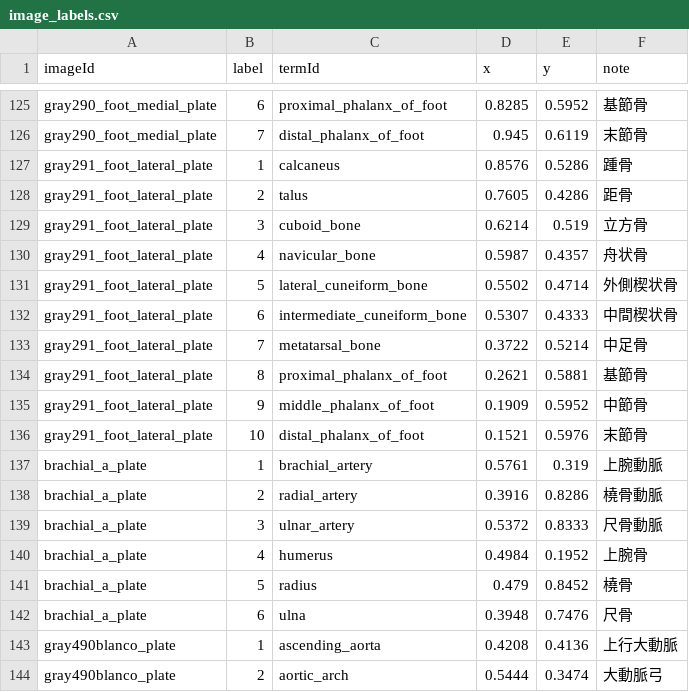
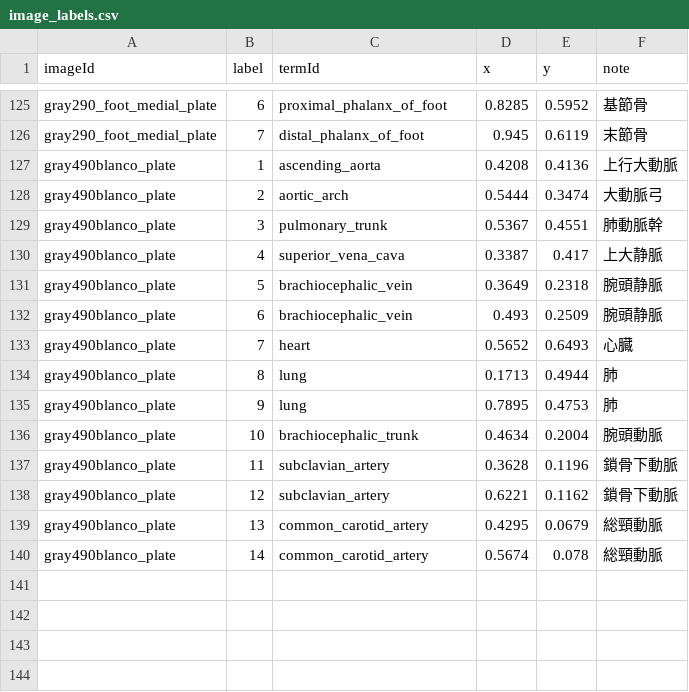
Before and after one commit to SatoruMuro/anatodrill, a CSV file: content/csv/image_labels.csv, drawn as a sheet; only a part is shown, gaps mark what is left out; the shorter side is filled out with more unchanged rows.

Commit message:
Reset misaligned labels and fix mobile coordinates

```diff
--- a/content/csv/image_labels.csv
+++ b/content/csv/image_labels.csv
@@ -126,18 +126,2 @@ gray290_foot_medial_plate,6,proximal_phalanx_of_foot,0.8285,0.5952,基節骨
 gray290_foot_medial_plate,7,distal_phalanx_of_foot,0.945,0.6119,末節骨
-gray291_foot_lateral_plate,1,calcaneus,0.8576,0.5286,踵骨
-gray291_foot_lateral_plate,2,talus,0.7605,0.4286,距骨
-gray291_foot_lateral_plate,3,cuboid_bone,0.6214,0.519,立方骨
-gray291_foot_lateral_plate,4,navicular_bone,0.5987,0.4357,舟状骨
-gray291_foot_lateral_plate,5,lateral_cuneiform_bone,0.5502,0.4714,外側楔状骨
-gray291_foot_lateral_plate,6,intermediate_cuneiform_bone,0.5307,0.4333,中間楔状骨
-gray291_foot_lateral_plate,7,metatarsal_bone,0.3722,0.5214,中足骨
-gray291_foot_lateral_plate,8,proximal_phalanx_of_foot,0.2621,0.5881,基節骨
-gray291_foot_lateral_plate,9,middle_phalanx_of_foot,0.1909,0.5952,中節骨
-gray291_foot_lateral_plate,10,distal_phalanx_of_foot,0.1521,0.5976,末節骨
-brachial_a_plate,1,brachial_artery,0.5761,0.319,上腕動脈
-brachial_a_plate,2,radial_artery,0.3916,0.8286,橈骨動脈
-brachial_a_plate,3,ulnar_artery,0.5372,0.8333,尺骨動脈
-brachial_a_plate,4,humerus,0.4984,0.1952,上腕骨
-brachial_a_plate,5,radius,0.479,0.8452,橈骨
-brachial_a_plate,6,ulna,0.3948,0.7476,尺骨
 gray490blanco_plate,1,ascending_aorta,0.4208,0.4136,上行大動脈
```
Also changed, not shown: 7 other files.
